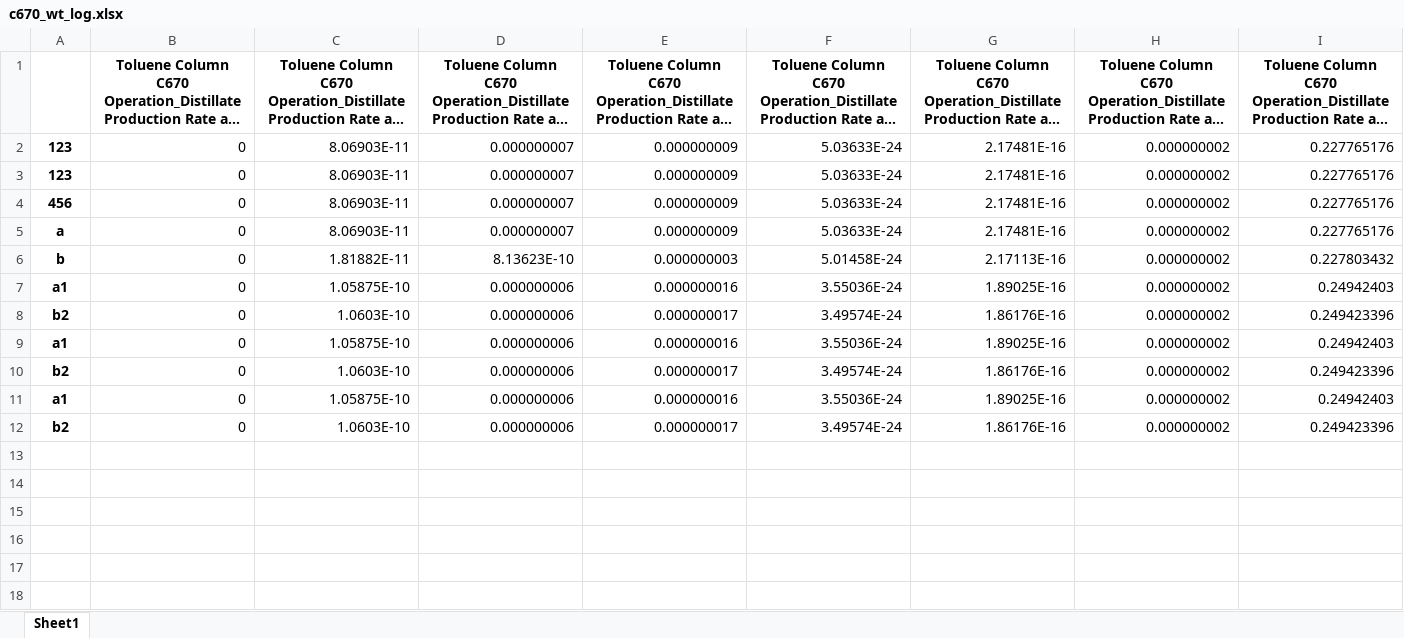
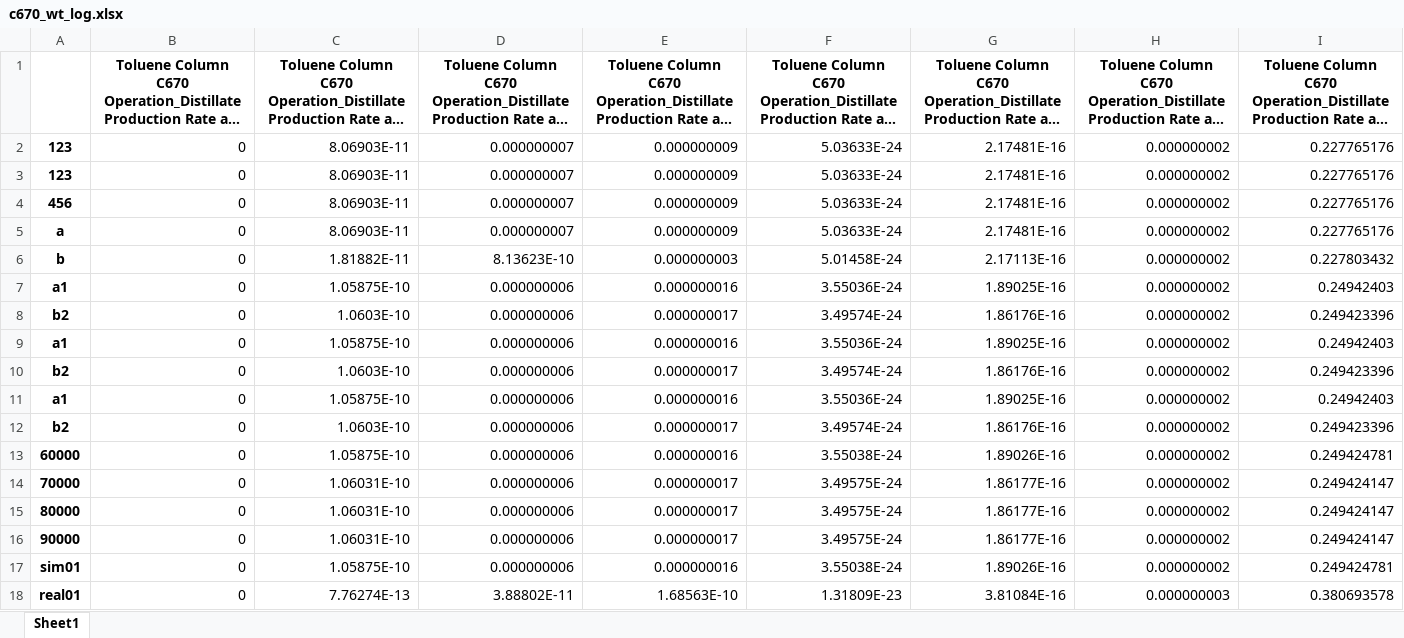
Before and after one commit to skywalker0803r/c620, an Excel workbook: log/c670_wt_log.xlsx, sheet Sheet1, drawn as a sheet; only a part is shown; long unchanged cells end in …; values as stored, in another font and other column widths than the file's, no borders; rows hold the shown columns only; the diff names each change by its address in the sheet, - before the commit and + after, or states it on an @@ line.

```diff
--- a/log/c670_wt_log.xlsx (sheet Sheet1)
+++ b/log/c670_wt_log.xlsx (sheet Sheet1)
+row 13: 60000 | 0 | 1.05875E-10 | 0.000000006 | 0.000000016 | 3.55038E-24 | 1.89026E-16 | 0.000000002 | 0.249424781
+row 14: 70000 | 0 | 1.06031E-10 | 0.000000006 | 0.000000017 | 3.49575E-24 | 1.86177E-16 | 0.000000002 | 0.249424147
+row 15: 80000 | 0 | 1.06031E-10 | 0.000000006 | 0.000000017 | 3.49575E-24 | 1.86177E-16 | 0.000000002 | 0.249424147
+row 16: 90000 | 0 | 1.06031E-10 | 0.000000006 | 0.000000017 | 3.49575E-24 | 1.86177E-16 | 0.000000002 | 0.249424147
+row 17: sim01 | 0 | 1.05875E-10 | 0.000000006 | 0.000000016 | 3.55038E-24 | 1.89026E-16 | 0.000000002 | 0.249424781
+row 18: real01 | 0 | 7.76274E-13 | 3.88802E-11 | 1.68563E-10 | 1.31809E-23 | 3.81084E-16 | 0.000000003 | 0.380693578
```
Also changed, not shown: log/c620_wt_log.xlsx, log/c660_op_log.xlsx, 5 other files.
